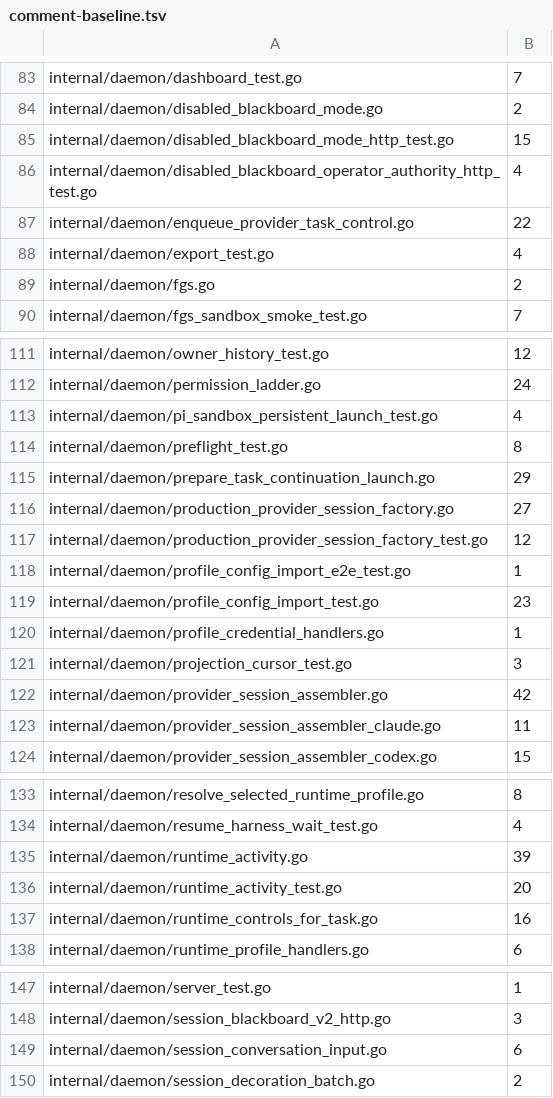
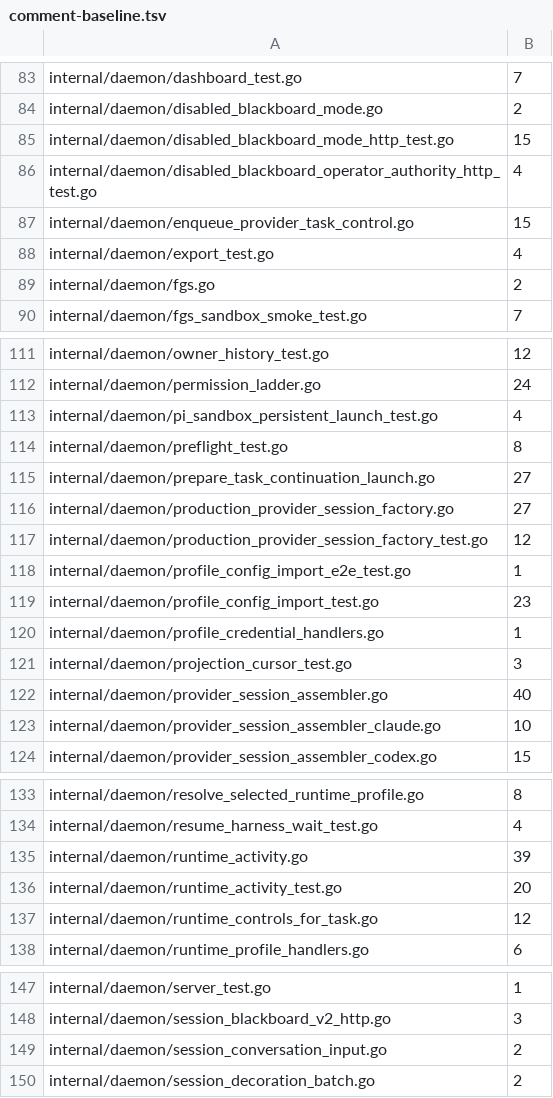
Before and after one commit to n1majne3/CyberPenda, a TSV file: scripts/comment-baseline.tsv, drawn as a sheet; only a part is shown, gaps mark what is left out; the diff covers the shown part only.

```diff
--- a/scripts/comment-baseline.tsv
+++ b/scripts/comment-baseline.tsv
@@ -86,3 +86,3 @@ internal/daemon/disabled_blackboard_mode_http_test.go	15
 internal/daemon/disabled_blackboard_operator_authority_http_test.go	4
-internal/daemon/enqueue_provider_task_control.go	22
+internal/daemon/enqueue_provider_task_control.go	15
 internal/daemon/export_test.go	4
@@ -114,3 +114,3 @@ internal/daemon/pi_sandbox_persistent_launch_test.go	4
 internal/daemon/preflight_test.go	8
-internal/daemon/prepare_task_continuation_launch.go	29
+internal/daemon/prepare_task_continuation_launch.go	27
 internal/daemon/production_provider_session_factory.go	27
@@ -121,4 +121,4 @@ internal/daemon/profile_credential_handlers.go	1
 internal/daemon/projection_cursor_test.go	3
-internal/daemon/provider_session_assembler.go	42
-internal/daemon/provider_session_assembler_claude.go	11
+internal/daemon/provider_session_assembler.go	40
+internal/daemon/provider_session_assembler_claude.go	10
 internal/daemon/provider_session_assembler_codex.go	15
@@ -136,3 +136,3 @@ internal/daemon/runtime_activity.go	39
 internal/daemon/runtime_activity_test.go	20
-internal/daemon/runtime_controls_for_task.go	16
+internal/daemon/runtime_controls_for_task.go	12
 internal/daemon/runtime_profile_handlers.go	6
@@ -148,3 +148,3 @@ internal/daemon/server_test.go	1
 internal/daemon/session_blackboard_v2_http.go	3
-internal/daemon/session_conversation_input.go	6
+internal/daemon/session_conversation_input.go	2
 internal/daemon/session_decoration_batch.go	2
```
Also changed, not shown: 2 edited cells elsewhere in this file.
